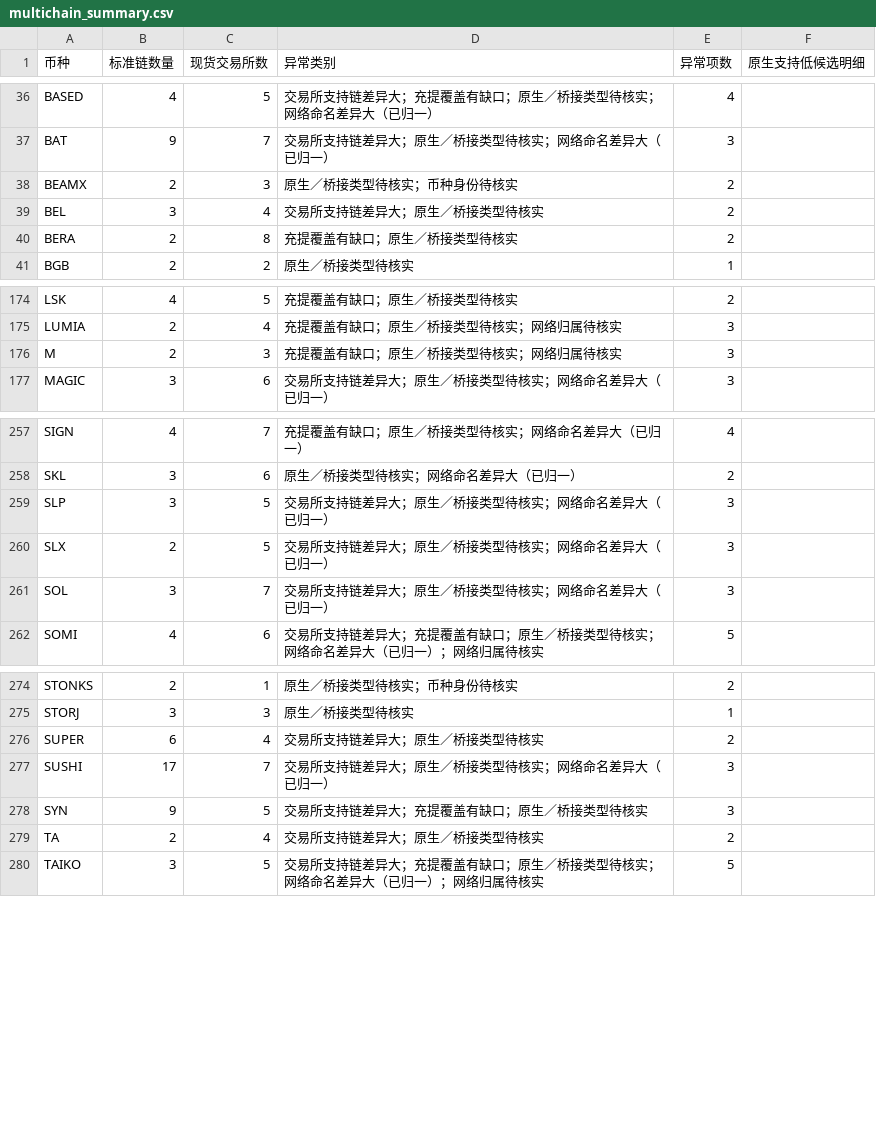
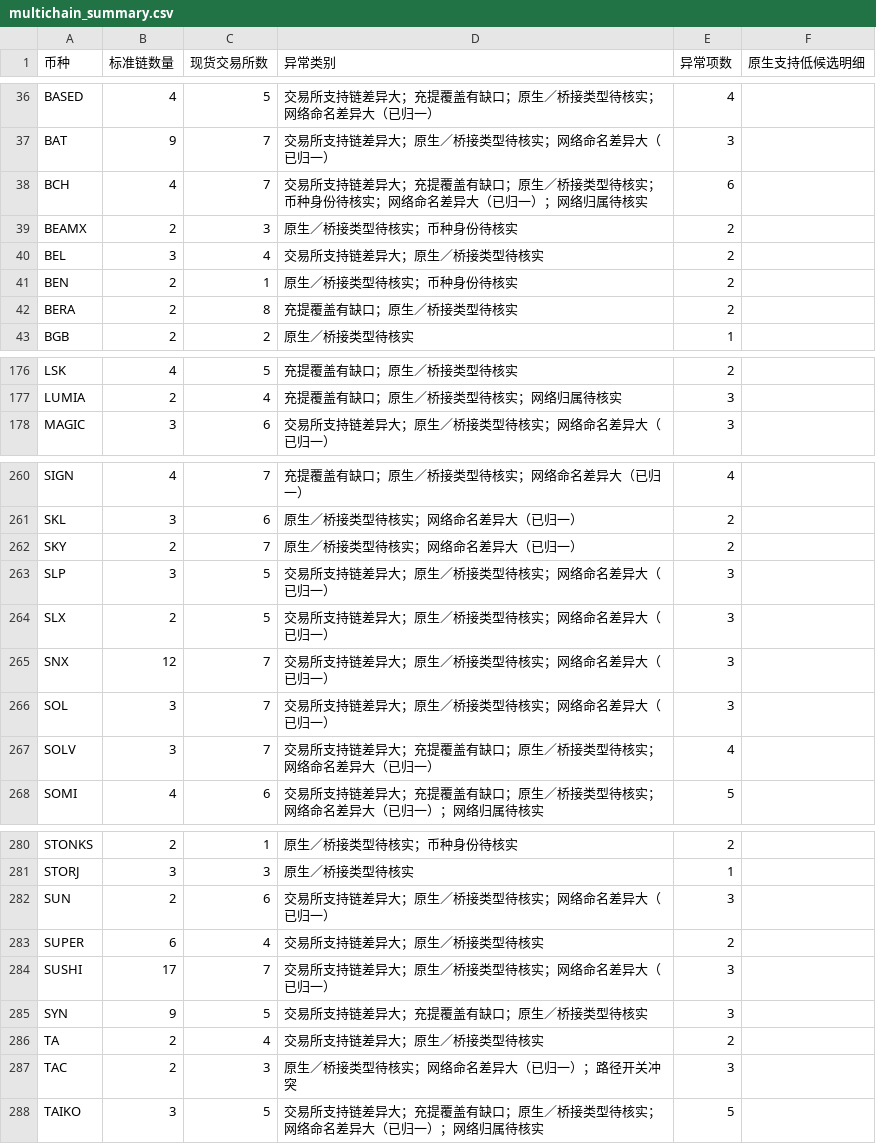
Before and after one commit to mizunoeth-me/tfund_risk_score_dashborad, a CSV file: data/multichain_summary.csv, drawn as a sheet; only a part is shown, gaps mark what is left out; the diff covers the shown part only.

```diff
--- a/data/multichain_summary.csv
+++ b/data/multichain_summary.csv
@@ -37,4 +37,6 @@ BASED,4,5,交易所支持链差异大；充提覆盖有缺口；原生／桥接
 BAT,9,7,交易所支持链差异大；原生／桥接类型待核实；网络命名差异大（已归一）,3,
+BCH,4,7,交易所支持链差异大；充提覆盖有缺口；原生／桥接类型待核实；币种身份待核实；网络命名差异大（已归一）；网络归属待核实,6,
 BEAMX,2,3,原生／桥接类型待核实；币种身份待核实,2,
 BEL,3,4,交易所支持链差异大；原生／桥接类型待核实,2,
+BEN,2,1,原生／桥接类型待核实；币种身份待核实,2,
 BERA,2,8,充提覆盖有缺口；原生／桥接类型待核实,2,
@@ -175,3 +177,2 @@ LSK,4,5,充提覆盖有缺口；原生／桥接类型待核实,2,
 LUMIA,2,4,充提覆盖有缺口；原生／桥接类型待核实；网络归属待核实,3,
-M,2,3,充提覆盖有缺口；原生／桥接类型待核实；网络归属待核实,3,
 MAGIC,3,6,交易所支持链差异大；原生／桥接类型待核实；网络命名差异大（已归一）,3,
@@ -258,5 +261,8 @@ SIGN,4,7,充提覆盖有缺口；原生／桥接类型待核实；网络命名
 SKL,3,6,原生／桥接类型待核实；网络命名差异大（已归一）,2,
+SKY,2,7,原生／桥接类型待核实；网络命名差异大（已归一）,2,
 SLP,3,5,交易所支持链差异大；原生／桥接类型待核实；网络命名差异大（已归一）,3,
 SLX,2,5,交易所支持链差异大；原生／桥接类型待核实；网络命名差异大（已归一）,3,
+SNX,12,7,交易所支持链差异大；原生／桥接类型待核实；网络命名差异大（已归一）,3,
 SOL,3,7,交易所支持链差异大；原生／桥接类型待核实；网络命名差异大（已归一）,3,
+SOLV,3,7,交易所支持链差异大；充提覆盖有缺口；原生／桥接类型待核实；网络命名差异大（已归一）,4,
 SOMI,4,6,交易所支持链差异大；充提覆盖有缺口；原生／桥接类型待核实；网络命名差异大（已归一）；网络归属待核实,5,
@@ -275,2 +281,3 @@ STONKS,2,1,原生／桥接类型待核实；币种身份待核实,2,
 STORJ,3,3,原生／桥接类型待核实,1,
+SUN,2,6,交易所支持链差异大；原生／桥接类型待核实；网络命名差异大（已归一）,3,
 SUPER,6,4,交易所支持链差异大；原生／桥接类型待核实,2,
@@ -279,2 +286,3 @@ SYN,9,5,交易所支持链差异大；充提覆盖有缺口；原生／桥接类
 TA,2,4,交易所支持链差异大；原生／桥接类型待核实,2,
+TAC,2,3,原生／桥接类型待核实；网络命名差异大（已归一）；路径开关冲突,3,
 TAIKO,3,5,交易所支持链差异大；充提覆盖有缺口；原生／桥接类型待核实；网络命名差异大（已归一）；网络归属待核实,5,
```
Also changed, not shown: 2 added rows and 1 removed row elsewhere in this file, 10 other files.
